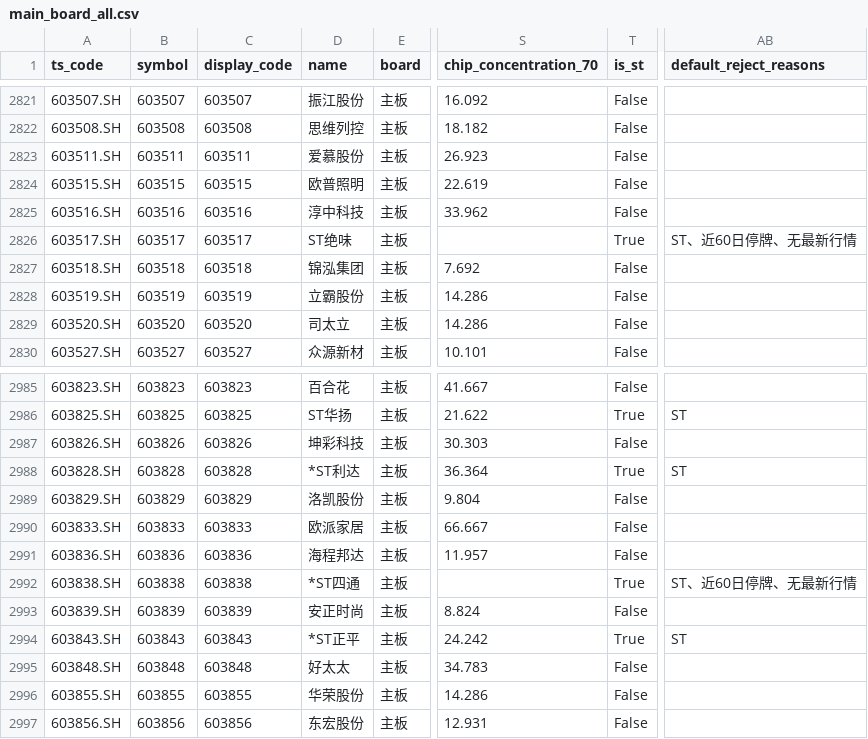
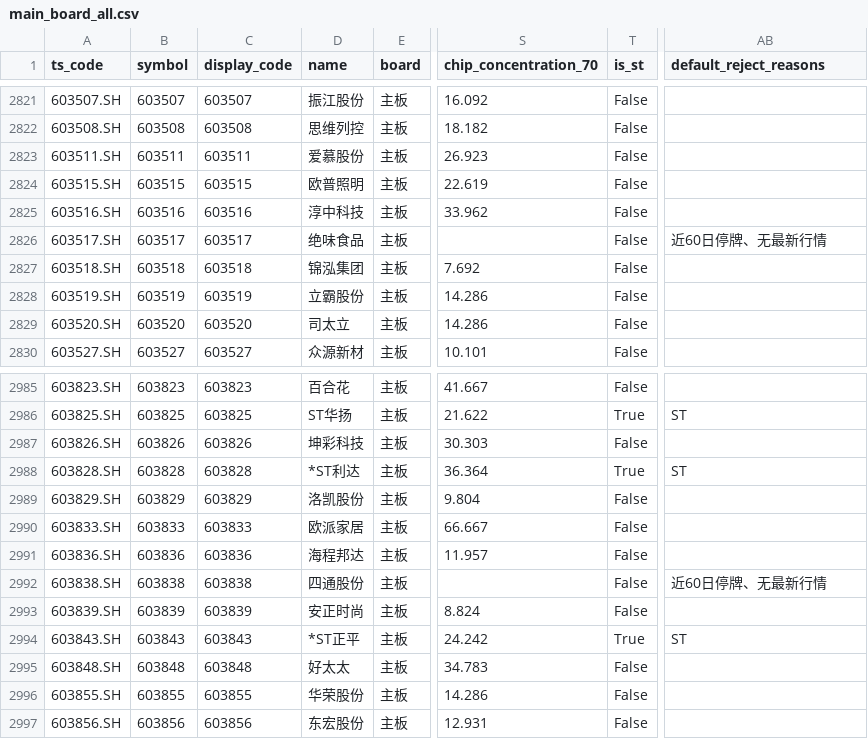
Before and after one commit to csaizbc/Select-Stock, a CSV file: output/pools/main_board_all.csv, drawn as a sheet; only a part is shown, gaps mark what is left out; the diff names each change by its address in the sheet, - before the commit and + after, or states it on an @@ line.

```diff
--- a/output/pools/main_board_all.csv
+++ b/output/pools/main_board_all.csv
-D2826 (name): ST绝味
+D2826 (name): 绝味食品
-T2826 (is_st): True
+T2826 (is_st): False
-AB2826 (default_reject_reasons): ST、近60日停牌、无最新行情
+AB2826 (default_reject_reasons): 近60日停牌、无最新行情
-D2992 (name): *ST四通
+D2992 (name): 四通股份
-T2992 (is_st): True
+T2992 (is_st): False
-AB2992 (default_reject_reasons): ST、近60日停牌、无最新行情
+AB2992 (default_reject_reasons): 近60日停牌、无最新行情
```
Also changed, not shown: output/default_excluded.csv, output/pools/all_excluded.csv, 16 other files.
